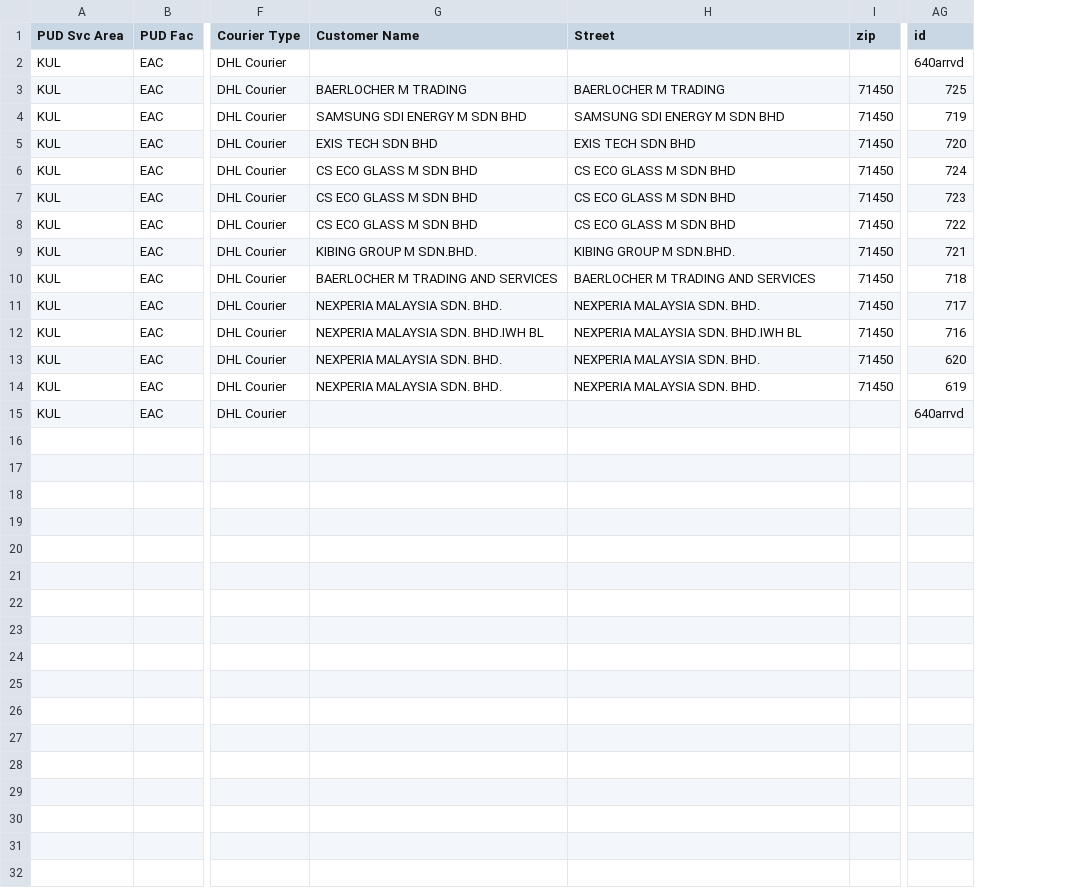
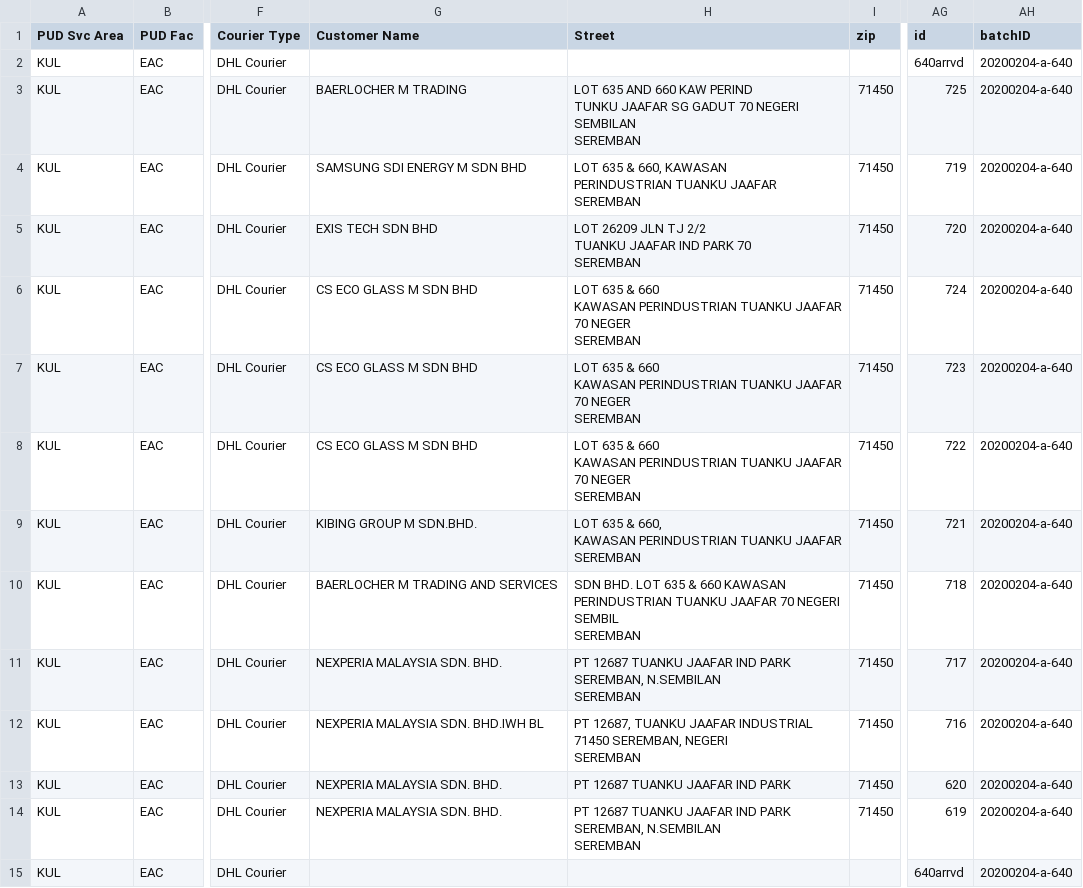
Before and after one commit to teohklun/imdc2020_DHL_Google, a CSV file: project DHL/class/routes/20200204/a/msuffian.csv, drawn as a sheet; only a part is shown, gaps mark what is left out; ↵ is a line break in a cell; the diff names each change by its address in the sheet, - before the commit and + after, or states it on an @@ line.

```diff
--- a/project DHL/class/routes/20200204/a/msuffian.csv
+++ b/project DHL/class/routes/20200204/a/msuffian.csv
+column AH (batchID), rows 2-15: all 20200204-a-640
-H3 (Street): BAERLOCHER M TRADING
+H3 (Street): LOT 635 AND 660 KAW PERIND ↵ TUNKU JAAFAR SG GADUT 70 NEGERI SEMBILAN ↵ SEREMBAN
-H4 (Street): SAMSUNG SDI ENERGY M SDN BHD
+H4 (Street): LOT 635 & 660, KAWASAN ↵ PERINDUSTRIAN TUANKU JAAFAR ↵ SEREMBAN
-H5 (Street): EXIS TECH SDN BHD
+H5 (Street): LOT 26209 JLN TJ 2/2 ↵ TUANKU JAAFAR IND PARK 70 ↵ SEREMBAN
-H6:H8 (Street): CS ECO GLASS M SDN BHD
+H6:H8 (Street): LOT 635 & 660 ↵ KAWASAN PERINDUSTRIAN TUANKU JAAFAR 70 NEGER ↵ SEREMBAN
-H9 (Street): KIBING GROUP M SDN.BHD.
+H9 (Street): LOT 635 & 660, ↵ KAWASAN PERINDUSTRIAN TUANKU JAAFAR ↵ SEREMBAN
-H10 (Street): BAERLOCHER M TRADING AND SERVICES
+H10 (Street): SDN BHD. LOT 635 & 660 KAWASAN ↵ PERINDUSTRIAN TUANKU JAAFAR 70 NEGERI SEMBIL ↵ SEREMBAN
-H11 (Street): NEXPERIA MALAYSIA SDN. BHD.
+H11 (Street): PT 12687 TUANKU JAAFAR IND PARK ↵ SEREMBAN, N.SEMBILAN ↵ SEREMBAN
-H12 (Street): NEXPERIA MALAYSIA SDN. BHD.IWH BL
+H12 (Street): PT 12687, TUANKU JAAFAR INDUSTRIAL ↵ 71450 SEREMBAN, NEGERI ↵ SEREMBAN
-H13 (Street): NEXPERIA MALAYSIA SDN. BHD.
+H13 (Street): PT 12687 TUANKU JAAFAR IND PARK
-H14 (Street): NEXPERIA MALAYSIA SDN. BHD.
+H14 (Street): PT 12687 TUANKU JAAFAR IND PARK ↵ SEREMBAN, N.SEMBILAN ↵ SEREMBAN
```
Also changed, not shown: project DHL/class/routes/20200204/a/amohdol.csv, project DHL/class/routes/20200204/a/aslann.csv, 13 other files.
